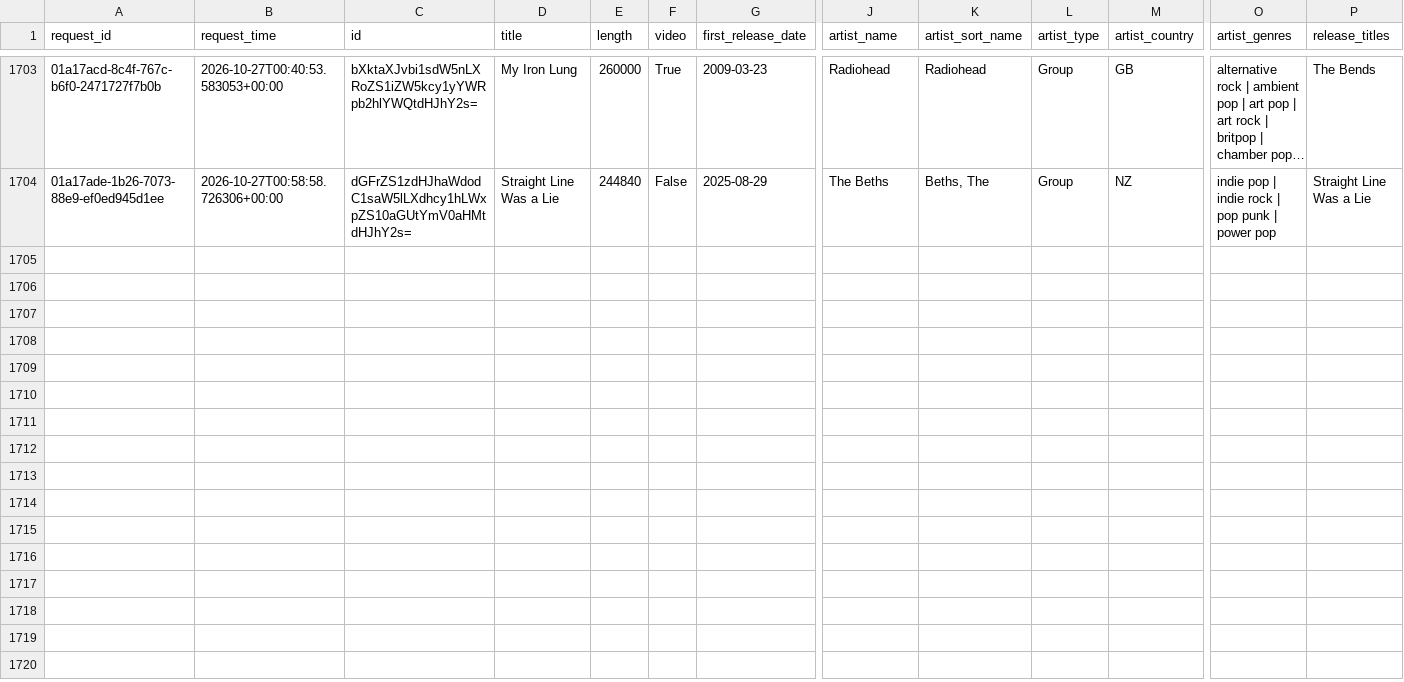
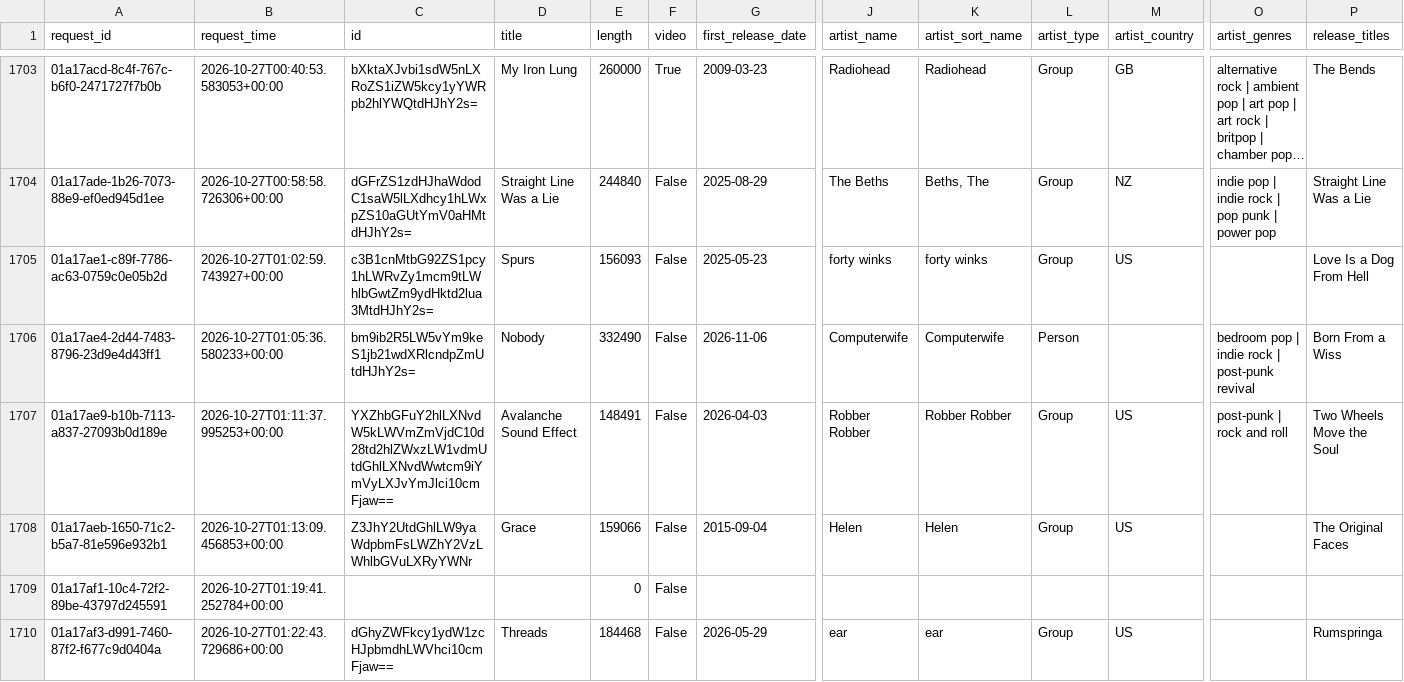
Before and after one commit to jdmremi/kcpr, a CSV file: track_metadata.csv, drawn as a sheet; only a part is shown, gaps mark what is left out; long unchanged cells end in …; rows hold the shown columns only; the diff covers the shown part only; the diff names each change by its address in the sheet, - before the commit and + after, or states it on an @@ line.

```diff
--- a/track_metadata.csv
+++ b/track_metadata.csv
+row 1705: 01a17ae1-c89f-7786-ac63-0759c0e05b2d | 2026-10-27T01:02:59.743927+00:00 | c3B1cnMtbG92ZS1pcy1hLWRvZy1mcm9tLWhlbGwtZm9ydHktd2lua3MtdHJhY2s= | Spurs | 156093 | False | 2025-05-23 | forty winks | forty winks | Group | US |  | Love Is a Dog From Hell
+row 1706: 01a17ae4-2d44-7483-8796-23d9e4d43ff1 | 2026-10-27T01:05:36.580233+00:00 | bm9ib2R5LW5vYm9keS1jb21wdXRlcndpZmUtdHJhY2s= | Nobody | 332490 | False | 2026-11-06 | Computerwife | Computerwife | Person |  | bedroom pop | indie rock | post-punk revival | Born From a Wiss
+row 1707: 01a17ae9-b10b-7113-a837-27093b0d189e | 2026-10-27T01:11:37.995253+00:00 | YXZhbGFuY2hlLXNvdW5kLWVmZmVjdC10d28td2hlZWxzLW1vdmUtdGhlLXNvdWwtcm9iYmVyLXJvYmJlci10cmFjaw== | Avalanche Sound Effect | 148491 | False | 2026-04-03 | Robber Robber | Robber Robber | Group | US | post-punk | rock and roll | Two Wheels Move the Soul
+row 1708: 01a17aeb-1650-71c2-b5a7-81e596e932b1 | 2026-10-27T01:13:09.456853+00:00 | Z3JhY2UtdGhlLW9yaWdpbmFsLWZhY2VzLWhlbGVuLXRyYWNr | Grace | 159066 | False | 2015-09-04 | Helen | Helen | Group | US |  | The Original Faces
+row 1709: 01a17af1-10c4-72f2-89be-43797d245591 | 2026-10-27T01:19:41.252784+00:00 |  |  | 0 | False
+row 1710: 01a17af3-d991-7460-87f2-f677c9d0404a | 2026-10-27T01:22:43.729686+00:00 | dGhyZWFkcy1ydW1zcHJpbmdhLWVhci10cmFjaw== | Threads | 184468 | False | 2026-05-29 | ear | ear | Group | US |  | Rumspringa
```
Also changed, not shown: 6 added rows elsewhere in this file, now_playing.csv, track_analysis.csv, 1 other file.
